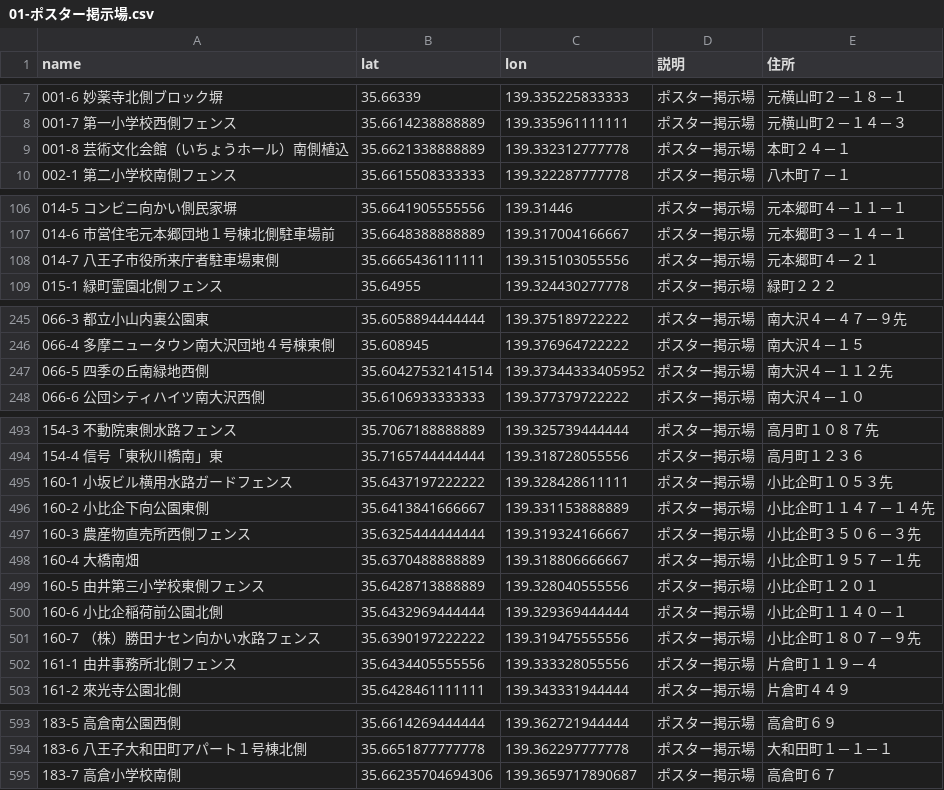
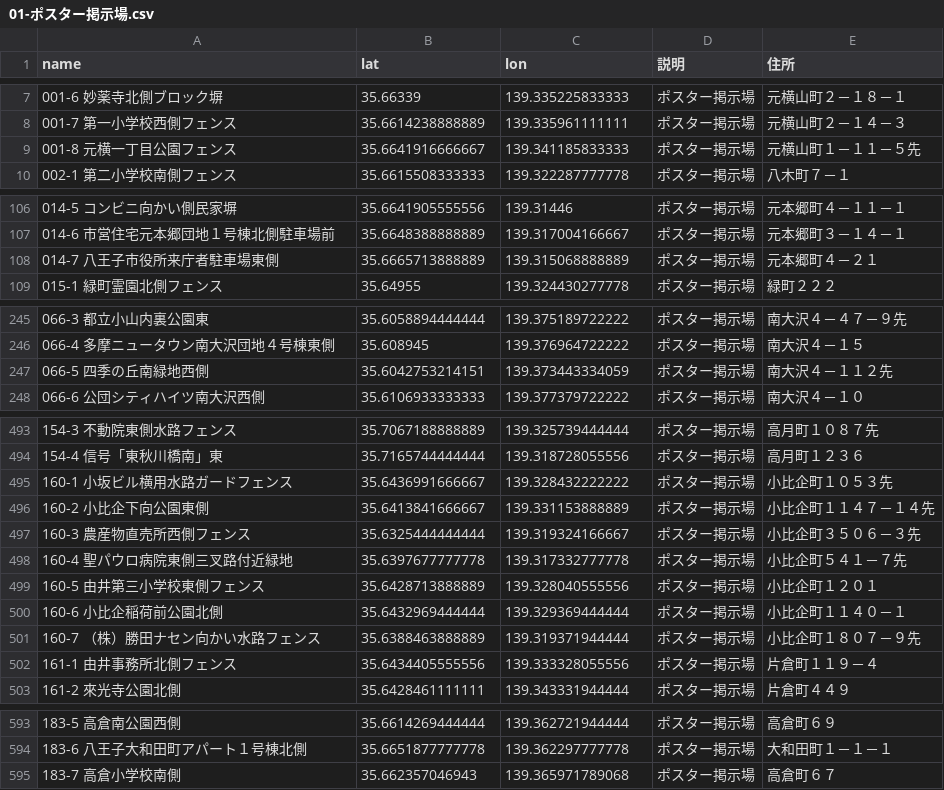
Before and after one commit to hachioji-city/posukei-map2024, a CSV file: csv/01-ポスター掲示場.csv, drawn as a sheet; only a part is shown, gaps mark what is left out; the diff covers the shown part only.

Commit message:
Update 01-ポスター掲示場.csv

```diff
--- a/csv/01-ポスター掲示場.csv
+++ b/csv/01-ポスター掲示場.csv
@@ -8,3 +8,3 @@ name,lat,lon,説明,住所
 001-7 第一小学校西側フェンス,35.6614238888889,139.335961111111,ポスター掲示場,元横山町２－１４－３
-001-8 芸術文化会館（いちょうホール）南側植込,35.6621338888889,139.332312777778,ポスター掲示場,本町２４－１
+001-8 元横一丁目公園フェンス,35.6641916666667,139.341185833333,ポスター掲示場,元横山町１－１１－５先
 002-1 第二小学校南側フェンス,35.6615508333333,139.322287777778,ポスター掲示場,八木町７－１
@@ -107,3 +107,3 @@ name,lat,lon,説明,住所
 014-6 市営住宅元本郷団地１号棟北側駐車場前,35.6648388888889,139.317004166667,ポスター掲示場,元本郷町３－１４－１
-014-7 八王子市役所来庁者駐車場東側,35.6665436111111,139.315103055556,ポスター掲示場,元本郷町４－２１
+014-7 八王子市役所来庁者駐車場東側,35.6665713888889,139.315068888889,ポスター掲示場,元本郷町４－２１
 015-1 緑町霊園北側フェンス,35.64955,139.324430277778,ポスター掲示場,緑町２２２
@@ -246,3 +246,3 @@ name,lat,lon,説明,住所
 066-4 多摩ニュータウン南大沢団地４号棟東側,35.608945,139.376964722222,ポスター掲示場,南大沢４－１５
-066-5 四季の丘南緑地西側,35.60427532141514,139.37344333405952,ポスター掲示場,南大沢４－１１２先
+066-5 四季の丘南緑地西側,35.6042753214151,139.373443334059,ポスター掲示場,南大沢４－１１２先
 066-6 公団シティハイツ南大沢西側,35.6106933333333,139.377379722222,ポスター掲示場,南大沢４－１０
@@ -494,9 +494,9 @@ name,lat,lon,説明,住所
 154-4 信号「東秋川橋南」東,35.7165744444444,139.318728055556,ポスター掲示場,高月町１２３６
-160-1 小坂ビル横用水路ガードフェンス,35.6437197222222,139.328428611111,ポスター掲示場,小比企町１０５３先
+160-1 小坂ビル横用水路ガードフェンス,35.6436991666667,139.328432222222,ポスター掲示場,小比企町１０５３先
 160-2 小比企下向公園東側,35.6413841666667,139.331153888889,ポスター掲示場,小比企町１１４７－１４先
 160-3 農産物直売所西側フェンス,35.6325444444444,139.319324166667,ポスター掲示場,小比企町３５０６－３先
-160-4 大橋南畑,35.6370488888889,139.318806666667,ポスター掲示場,小比企町１９５７－１先
+160-4 聖パウロ病院東側三叉路付近緑地,35.6397677777778,139.317332777778,ポスター掲示場,小比企町５４１－７先
 160-5 由井第三小学校東側フェンス,35.6428713888889,139.328040555556,ポスター掲示場,小比企町１２０１
 160-6 小比企稲荷前公園北側,35.6432969444444,139.329369444444,ポスター掲示場,小比企町１１４０－１
-160-7 （株）勝田ナセン向かい水路フェンス,35.6390197222222,139.319475555556,ポスター掲示場,小比企町１８０７－９先
+160-7 （株）勝田ナセン向かい水路フェンス,35.6388463888889,139.319371944444,ポスター掲示場,小比企町１８０７－９先
 161-1 由井事務所北側フェンス,35.6434405555556,139.333328055556,ポスター掲示場,片倉町１１９－４
@@ -594,2 +594,2 @@ name,lat,lon,説明,住所
 183-6 八王子大和田町アパート１号棟北側,35.6651877777778,139.362297777778,ポスター掲示場,大和田町１－１－１
-183-7 高倉小学校南側,35.66235704694306,139.3659717890687,ポスター掲示場,高倉町６７
+183-7 高倉小学校南側,35.662357046943,139.365971789068,ポスター掲示場,高倉町６７
```
Also changed, not shown: 1 edited cell elsewhere in this file.
